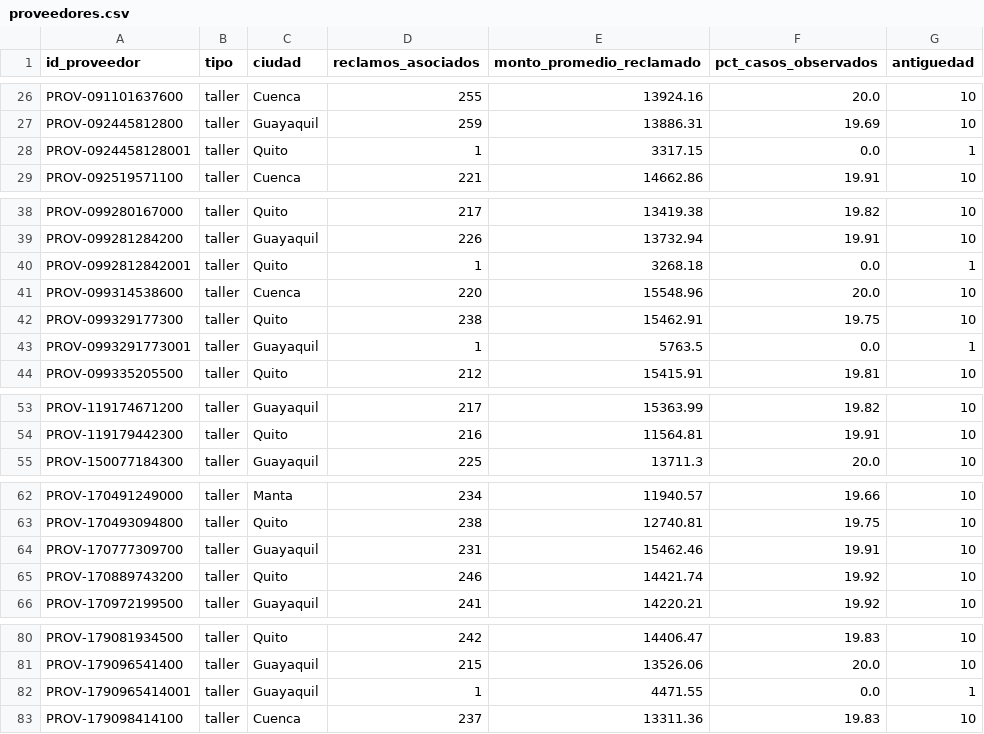
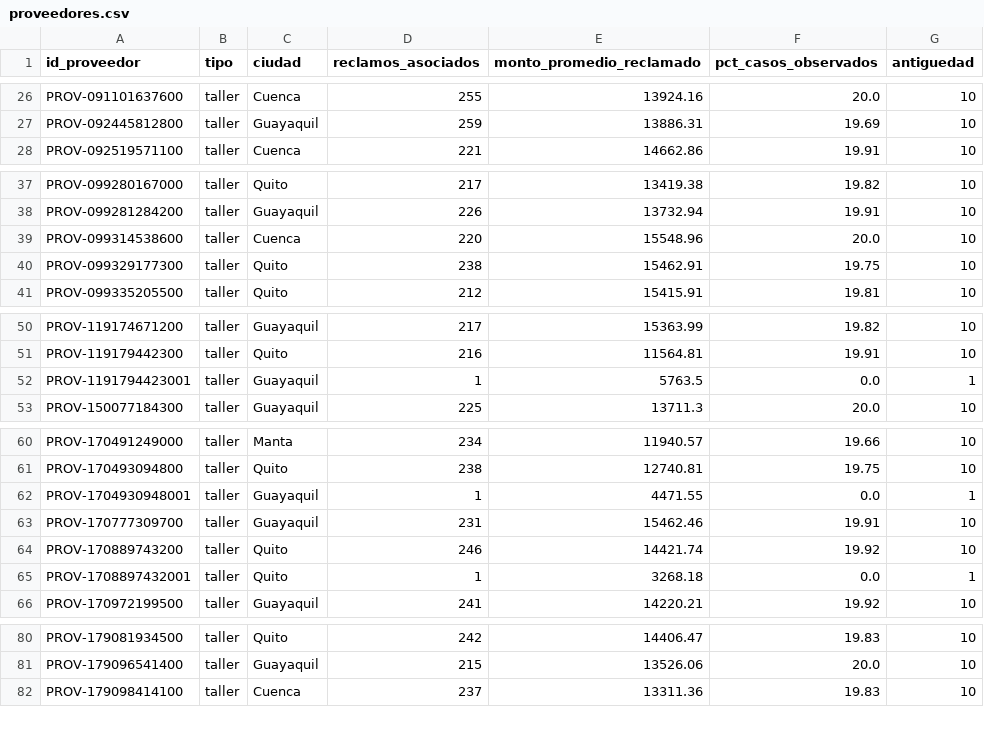
Before and after one commit to Marcwos/RastroSeguro_hackIAthon, a CSV file: data/synthetic/proveedores.csv, drawn as a sheet; only a part is shown, gaps mark what is left out; the diff covers the shown part only.

```diff
--- a/data/synthetic/proveedores.csv
+++ b/data/synthetic/proveedores.csv
@@ -27,3 +27,2 @@ PROV-091101637600,taller,Cuenca,255,13924.16,20.0,10
 PROV-092445812800,taller,Guayaquil,259,13886.31,19.69,10
-PROV-0924458128001,taller,Quito,1,3317.15,0.0,1
 PROV-092519571100,taller,Cuenca,221,14662.86,19.91,10
@@ -39,6 +38,4 @@ PROV-099280167000,taller,Quito,217,13419.38,19.82,10
 PROV-099281284200,taller,Guayaquil,226,13732.94,19.91,10
-PROV-0992812842001,taller,Quito,1,3268.18,0.0,1
 PROV-099314538600,taller,Cuenca,220,15548.96,20.0,10
 PROV-099329177300,taller,Quito,238,15462.91,19.75,10
-PROV-0993291773001,taller,Guayaquil,1,5763.5,0.0,1
 PROV-099335205500,taller,Quito,212,15415.91,19.81,10
@@ -54,2 +51,3 @@ PROV-119174671200,taller,Guayaquil,217,15363.99,19.82,10
 PROV-119179442300,taller,Quito,216,11564.81,19.91,10
+PROV-1191794423001,taller,Guayaquil,1,5763.5,0.0,1
 PROV-150077184300,taller,Guayaquil,225,13711.3,20.0,10
@@ -63,4 +61,6 @@ PROV-170491249000,taller,Manta,234,11940.57,19.66,10
 PROV-170493094800,taller,Quito,238,12740.81,19.75,10
+PROV-1704930948001,taller,Guayaquil,1,4471.55,0.0,1
 PROV-170777309700,taller,Guayaquil,231,15462.46,19.91,10
 PROV-170889743200,taller,Quito,246,14421.74,19.92,10
+PROV-1708897432001,taller,Quito,1,3268.18,0.0,1
 PROV-170972199500,taller,Guayaquil,241,14220.21,19.92,10
@@ -81,3 +81,2 @@ PROV-179081934500,taller,Quito,242,14406.47,19.83,10
 PROV-179096541400,taller,Guayaquil,215,13526.06,20.0,10
-PROV-1790965414001,taller,Guayaquil,1,4471.55,0.0,1
 PROV-179098414100,taller,Cuenca,237,13311.36,19.83,10
```
Also changed, not shown: 1 added row elsewhere in this file, 50 other files.
